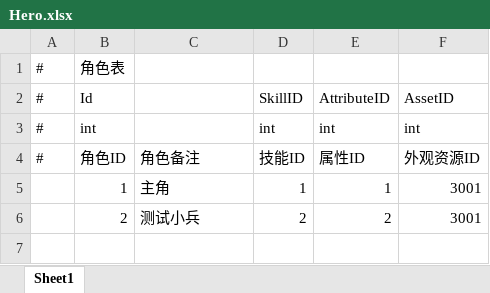
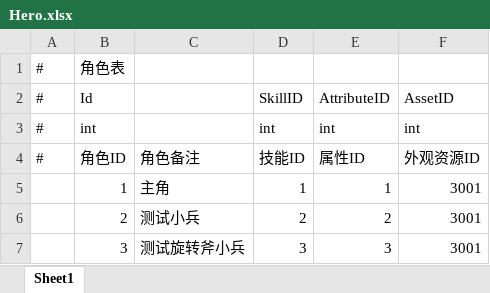
Before and after one commit to Yellowjump/AutoChess, an Excel workbook: Config/Hero.xlsx, sheet Sheet1, drawn as a sheet; values as stored, in another font and other column widths than the file's, no borders; the diff names each change by its address in the sheet, - before the commit and + after, or states it on an @@ line.

```diff
--- a/Config/Hero.xlsx (sheet Sheet1)
+++ b/Config/Hero.xlsx (sheet Sheet1)
+row 7:  | 3 | 测试旋转斧小兵 | 3 | 3 | 3001
```
Also changed, not shown: Config/AssetsPath.xlsx, Config/Bullet.xlsx, 37 other files.
